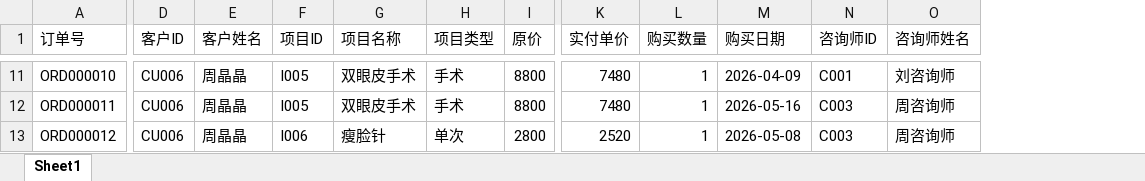
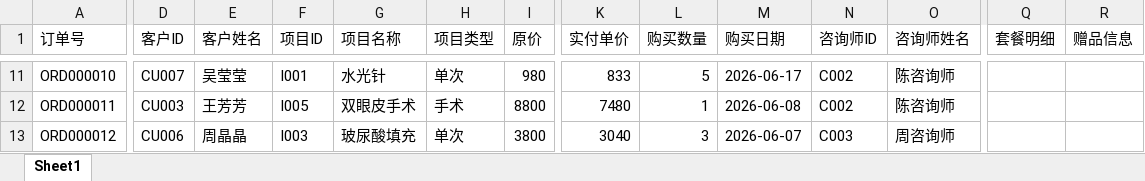
Before and after one commit to 3052034618/03dfh-2290, an Excel workbook: data/input/订单汇总.xlsx, sheet Sheet1, drawn as a sheet; only a part is shown, gaps mark what is left out; values as stored, in another font and other column widths than the file's, no borders; the diff covers the shown part only; the diff names each change by its address in the sheet, - before the commit and + after, or states it on an @@ line.

```diff
--- a/data/input/订单汇总.xlsx (sheet Sheet1)
+++ b/data/input/订单汇总.xlsx (sheet Sheet1)
+column Q (套餐明细), empty
+column R (赠品信息), empty
-D11 (客户ID): CU006
+D11 (客户ID): CU007
-E11 (客户姓名): 周晶晶
+E11 (客户姓名): 吴莹莹
-F11 (项目ID): I005
+F11 (项目ID): I001
-G11 (项目名称): 双眼皮手术
+G11 (项目名称): 水光针
-H11 (项目类型): 手术
+H11 (项目类型): 单次
-I11 (原价): 8800
+I11 (原价): 980
-K11 (实付单价): 7480
+K11 (实付单价): 833
-L11 (购买数量): 1
+L11 (购买数量): 5
-M11 (购买日期): 2026-04-09
+M11 (购买日期): 2026-06-17
-N11 (咨询师ID): C001
+N11 (咨询师ID): C002
-O11 (咨询师姓名): 刘咨询师
+O11 (咨询师姓名): 陈咨询师
-D12 (客户ID): CU006
+D12 (客户ID): CU003
-E12 (客户姓名): 周晶晶
+E12 (客户姓名): 王芳芳
-M12 (购买日期): 2026-05-16
+M12 (购买日期): 2026-06-08
-N12 (咨询师ID): C003
+N12 (咨询师ID): C002
-O12 (咨询师姓名): 周咨询师
+O12 (咨询师姓名): 陈咨询师
-F13 (项目ID): I006
+F13 (项目ID): I003
-G13 (项目名称): 瘦脸针
+G13 (项目名称): 玻尿酸填充
-I13 (原价): 2800
+I13 (原价): 3800
-K13 (实付单价): 2520
+K13 (实付单价): 3040
-L13 (购买数量): 1
+L13 (购买数量): 3
-M13 (购买日期): 2026-05-08
+M13 (购买日期): 2026-06-07
```
Also changed, not shown: 1 removed row and 214 edited cells elsewhere in this sheet, data/input/消费记录.xlsx, data/output/业绩冲减表_20260622.xlsx, 16 other files.
